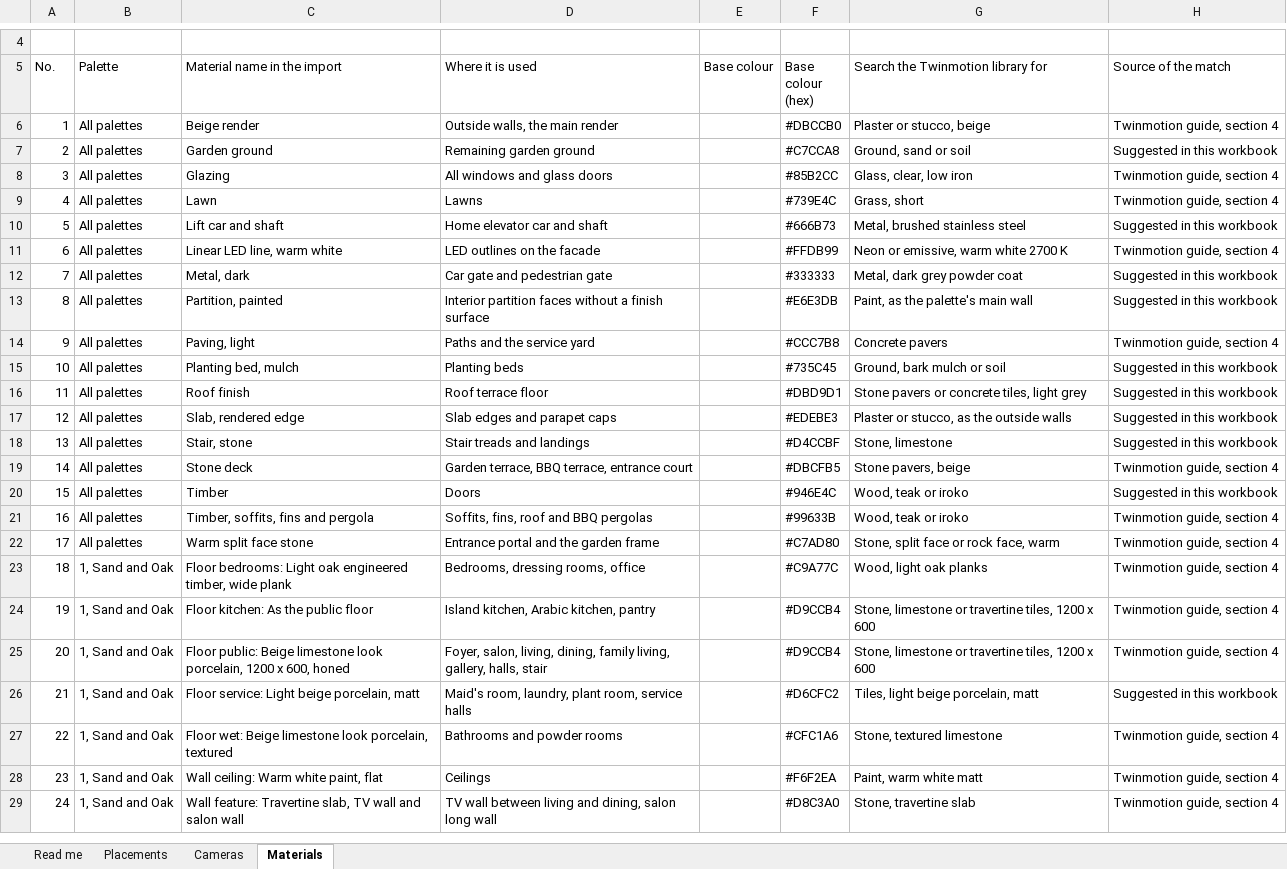
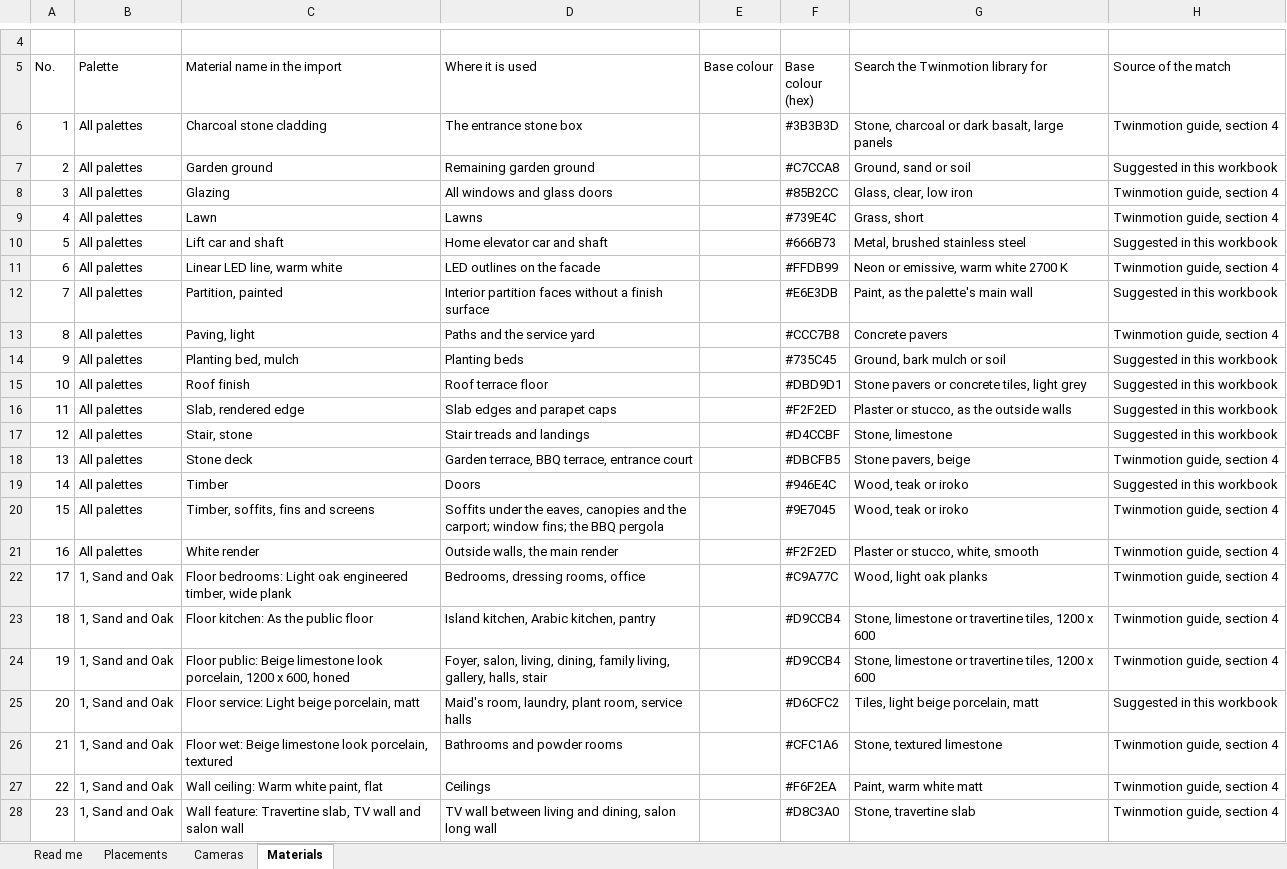
Before and after one commit to AimanSadeq/villa-jebel-ali-hills-dubai, an Excel workbook: output/twinmotion/VJH-TM-001_Twinmotion_lists.xlsx, sheet Materials, drawn as a sheet; only a part is shown, gaps mark what is left out; values as stored, in another font and other column widths than the file's, no cell formats; charts and pictures not drawn; removed rows and columns are numbered as before the commit, all else as after; the diff names each change by its address in the sheet, - before the commit and + after, or states it on an @@ line.

```diff
--- a/output/twinmotion/VJH-TM-001_Twinmotion_lists.xlsx (sheet Materials)
+++ b/output/twinmotion/VJH-TM-001_Twinmotion_lists.xlsx (sheet Materials)
-row 6: 1 | All palettes | Beige render | Outside walls, the main render |  | #DBCCB0 | Plaster or stucco, beige | Twinmotion guide, section 4
+row 6: 1 | All palettes | Charcoal stone cladding | The entrance stone box |  | #3B3B3D | Stone, charcoal or dark basalt, large panels | Twinmotion guide, section 4
-row 12: 7 | All palettes | Metal, dark | Car gate and pedestrian gate |  | #333333 | Metal, dark grey powder coat | Suggested in this workbook
@@ column A (No.) renumbered between rows 12 and 48 @@
-F16 (Base colour (hex)): #EDEBE3
+F16 (Base colour (hex)): #F2F2ED
-C20 (Material name in the import): Timber, soffits, fins and pergola
+C20 (Material name in the import): Timber, soffits, fins and screens
-D20 (Where it is used): Soffits, fins, roof and BBQ pergolas
+D20 (Where it is used): Soffits under the eaves, canopies and the carport; window fins; the BBQ pergola
-F20 (Base colour (hex)): #99633B
+F20 (Base colour (hex)): #9E7045
-row 22: 17 | All palettes | Warm split face stone | Entrance portal and the garden frame |  | #C7AD80 | Stone, split face or rock face, warm | Twinmotion guide, section 4
+row 21: 16 | All palettes | White render | Outside walls, the main render |  | #F2F2ED | Plaster or stucco, white, smooth | Twinmotion guide, section 4
```
Also changed, not shown: sheet Placements, sheet Cameras, sheet Read me, cell formats, 10 other files.
